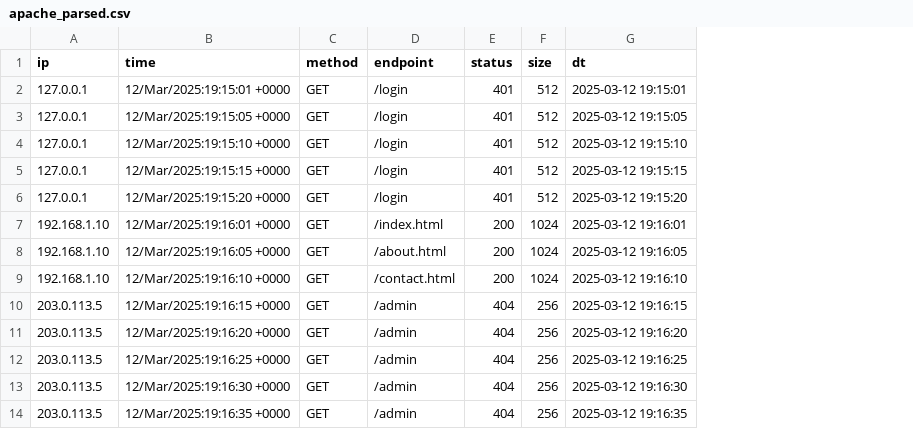
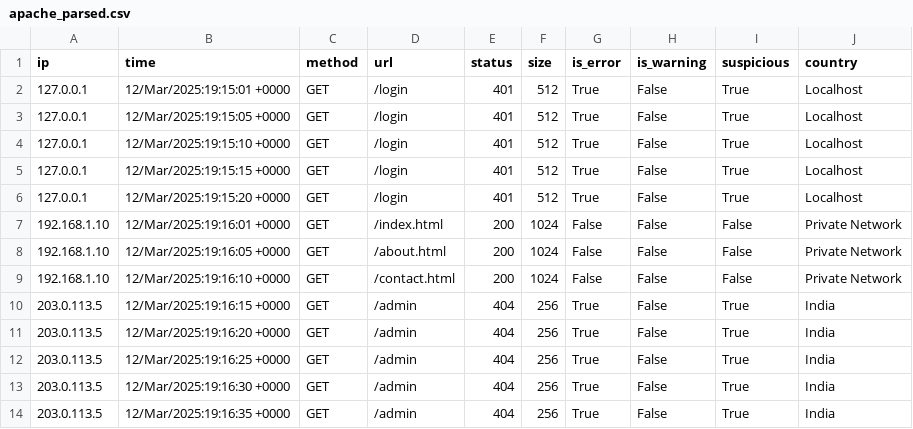
Before and after one commit to blaisedsilva/log-file-analyzer, a CSV file: reports/apache_parsed.csv, drawn as a sheet; removed rows and columns are numbered as before the commit, all else as after; the diff names each change by its address in the sheet, - before the commit and + after, or states it on an @@ line.

```diff
--- a/reports/apache_parsed.csv
+++ b/reports/apache_parsed.csv
-column G (dt), rows 2-14: 2025-03-12 19:15:01 | 2025-03-12 19:15:05 | 2025-03-12 19:15:10 | 2025-03-12 19:15:15 | 2025-03-12 19:15:20 | 2025-03-12 19:16:01 | 2025-03-12 19:16:05 | 2025-03-12 19:16:10 | 2025-03-12 19:16:15 | 2025-03-12 19:16:20 | 2025-03-12 19:16:25 | 2025-03-12 19:16:30 | 2025-03-12 19:16:35
+column G (is_error), rows 2-14: True | True | True | True | True | False | False | False | True | True | True | True | True
+column H (is_warning), rows 2-14: all False
+column I (suspicious), rows 2-14: True | True | True | True | True | False | False | False | True | True | True | True | True
+column J (country), rows 2-14: Localhost | Localhost | Localhost | Localhost | Localhost | Private Network | Private Network | Private Network | India | India | India | India | India
-D1: endpoint
+D1: url
```
Also changed, not shown: reports/ssh_parsed.csv, 9 other files.
